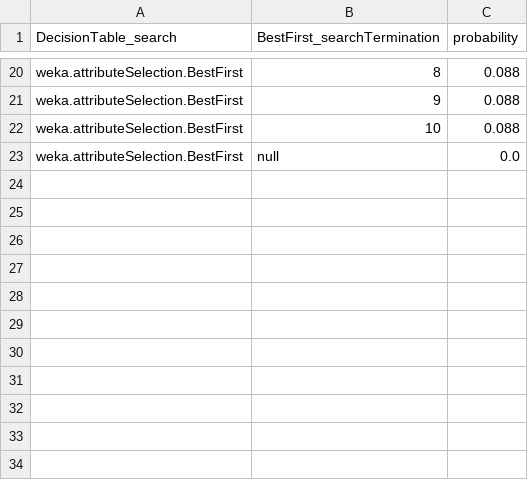
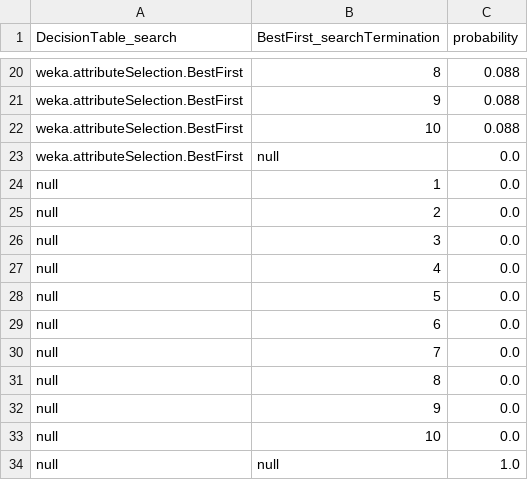
Before and after one commit to henryzord/ednel, a CSV file: resources/distributions/BestFirst/BestFirst_searchTermination.csv, drawn as a sheet; only a part is shown, gaps mark what is left out.

```diff
--- a/resources/distributions/BestFirst/BestFirst_searchTermination.csv
+++ b/resources/distributions/BestFirst/BestFirst_searchTermination.csv
@@ -23 +23,12 @@ weka.attributeSelection.BestFirst,10,0.088
 weka.attributeSelection.BestFirst,null,0.0
+null,1,0.0
+null,2,0.0
+null,3,0.0
+null,4,0.0
+null,5,0.0
+null,6,0.0
+null,7,0.0
+null,8,0.0
+null,9,0.0
+null,10,0.0
+null,null,1.0
```
Also changed, not shown: resources/distributions/DecisionTable/DecisionTable_crossVal.csv, resources/distributions/J48/J48_numFolds.csv, 48 other files.
